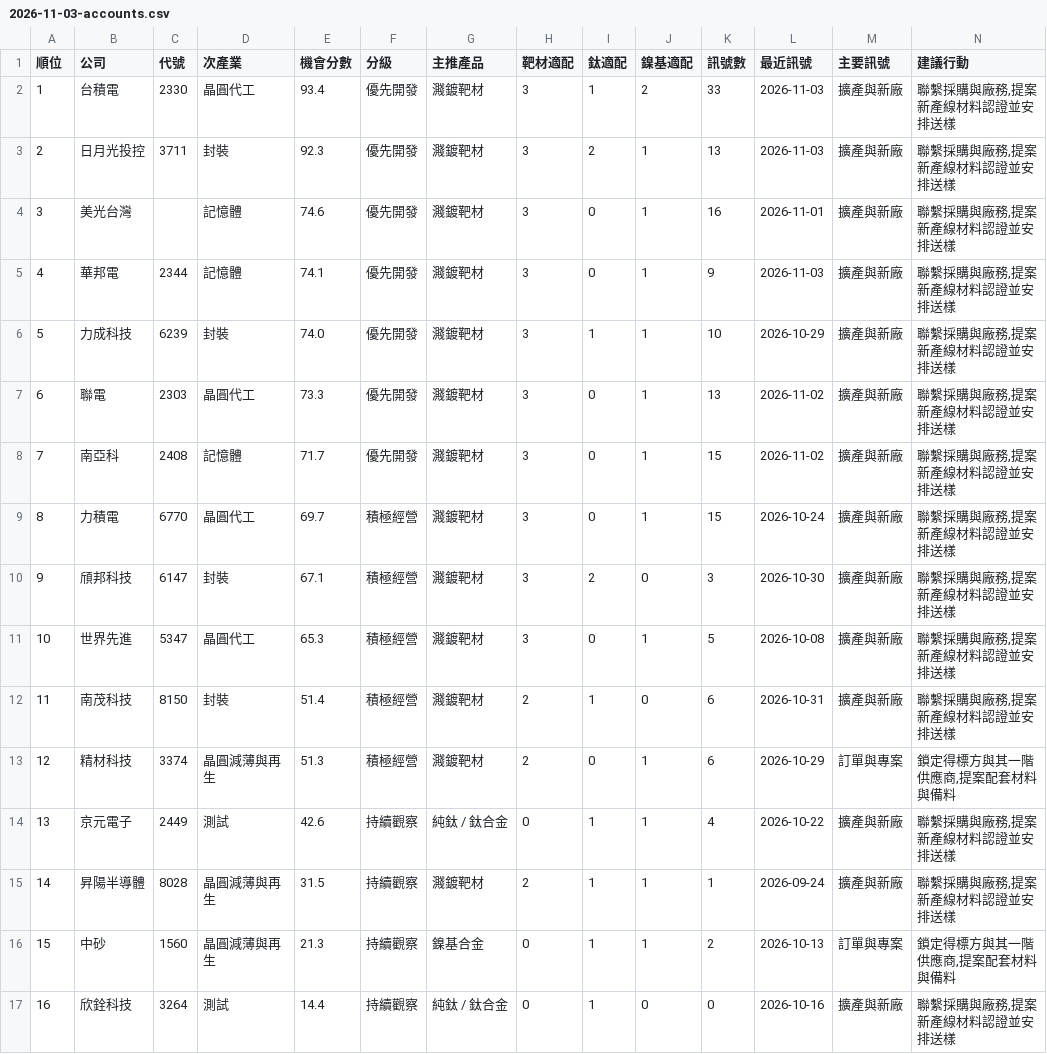
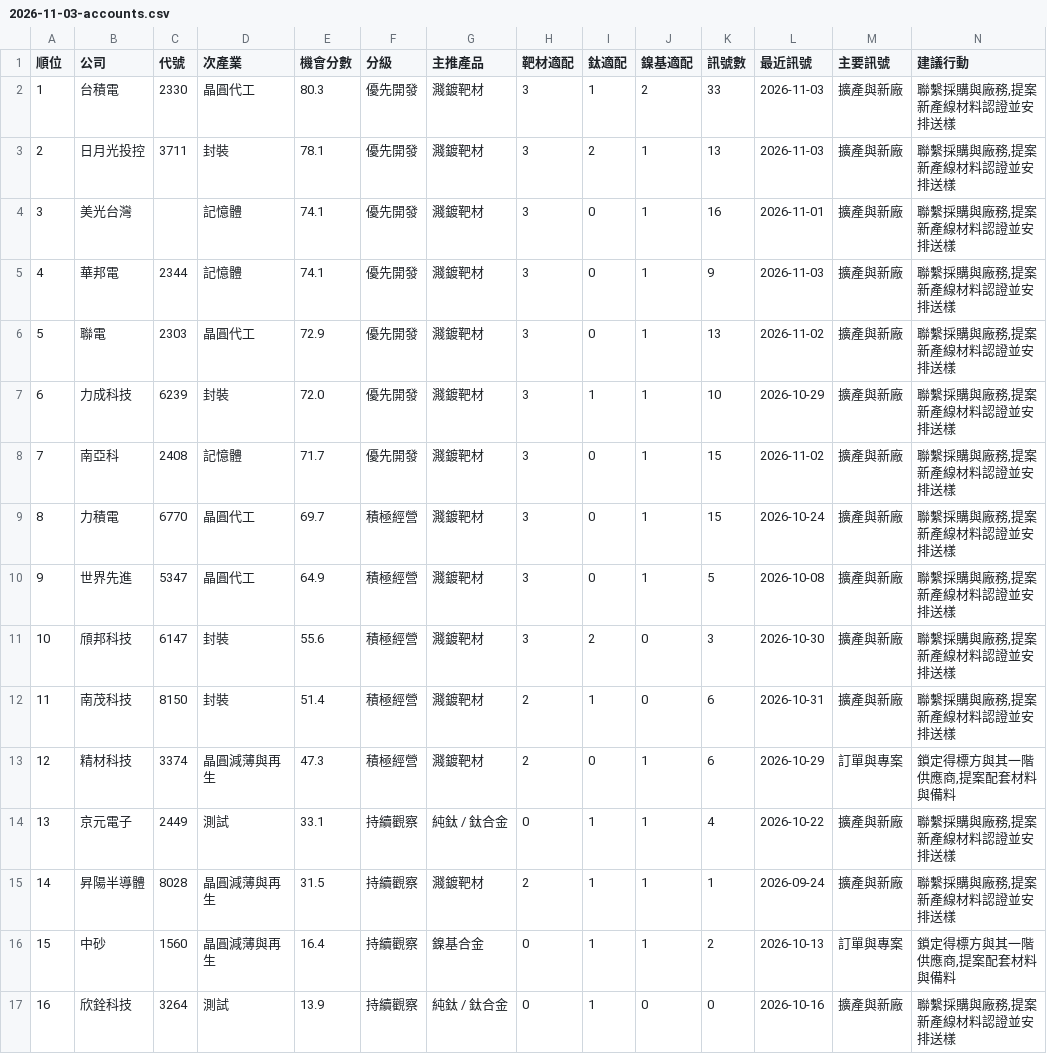
Before and after one commit to frk618-ship-it/claude, a CSV file: reports/leads/segments/tw_semi_production/2026-11-03-accounts.csv, drawn as a sheet; only a part is shown; removed rows and columns are numbered as before the commit, all else as after; rows hold the shown columns only; the diff names each change by its address in the sheet, - before the commit and + after, or states it on an @@ line.

```diff
--- a/reports/leads/segments/tw_semi_production/2026-11-03-accounts.csv
+++ b/reports/leads/segments/tw_semi_production/2026-11-03-accounts.csv
-E2 (機會分數): 93.4
+E2 (機會分數): 80.3
-E3 (機會分數): 92.3
+E3 (機會分數): 78.1
-E4 (機會分數): 74.6
+E4 (機會分數): 74.1
-row 6: 5 | 力成科技 | 6239 | 封裝 | 74.0 | 優先開發 | 濺鍍靶材 | 3 | 1 | 1 | 10 | 2026-10-29 | 擴產與新廠 | 聯繫採購與廠務,提案新產線材料認證並安排送樣
@@ column A (順位) renumbered between rows 6 and 10 @@
-E6 (機會分數): 73.3
+E6 (機會分數): 72.9
+row 7: 6 | 力成科技 | 6239 | 封裝 | 72.0 | 優先開發 | 濺鍍靶材 | 3 | 1 | 1 | 10 | 2026-10-29 | 擴產與新廠 | 聯繫採購與廠務,提案新產線材料認證並安排送樣
-row 10: 9 | 頎邦科技 | 6147 | 封裝 | 67.1 | 積極經營 | 濺鍍靶材 | 3 | 2 | 0 | 3 | 2026-10-30 | 擴產與新廠 | 聯繫採購與廠務,提案新產線材料認證並安排送樣
-E10 (機會分數): 65.3
+E10 (機會分數): 64.9
+row 11: 10 | 頎邦科技 | 6147 | 封裝 | 55.6 | 積極經營 | 濺鍍靶材 | 3 | 2 | 0 | 3 | 2026-10-30 | 擴產與新廠 | 聯繫採購與廠務,提案新產線材料認證並安排送樣
-E13 (機會分數): 51.3
+E13 (機會分數): 47.3
-E14 (機會分數): 42.6
+E14 (機會分數): 33.1
-E16 (機會分數): 21.3
+E16 (機會分數): 16.4
-E17 (機會分數): 14.4
+E17 (機會分數): 13.9
```
Also changed, not shown: reports/leads/segments/tw_semi_equipment/2026-11-03-accounts.csv, reports/leads/segments/tw_semi_equipment/2026-11-03-leads.csv, 7 other files.
